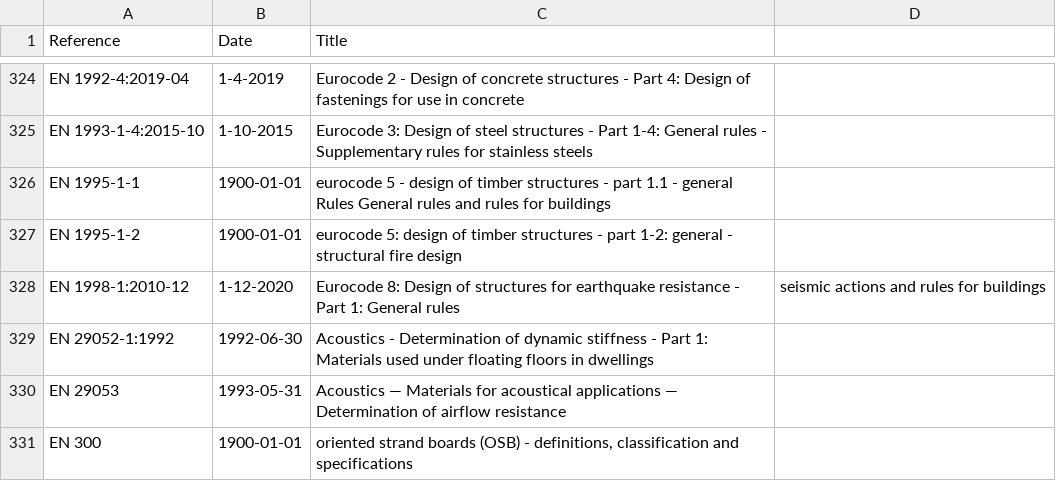
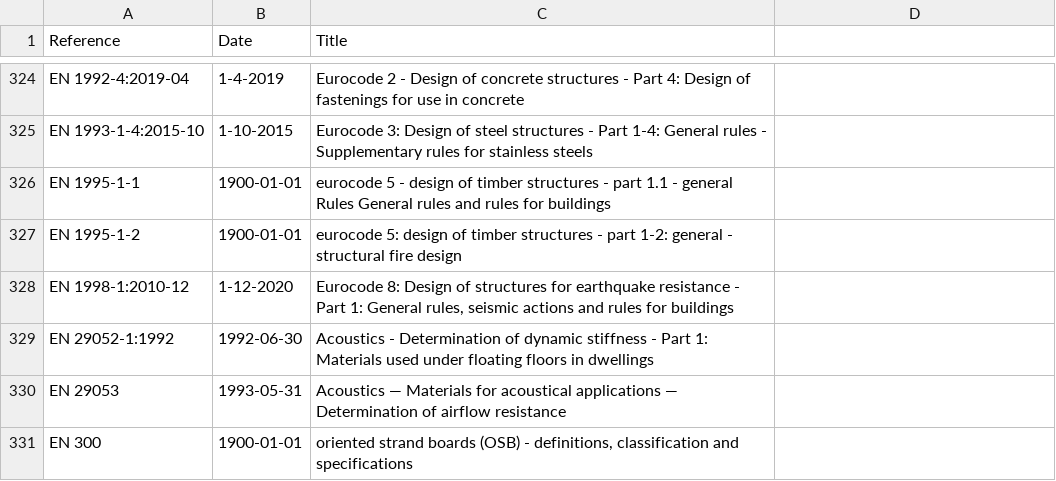
Before and after one commit to buildingSMART/bSDD, a CSV file: DataFiles/reference-documents.csv, drawn as a sheet; only a part is shown, gaps mark what is left out.

Commit message:
Fix formatting of Eurocode 8 entry in CSV

```diff
--- a/DataFiles/reference-documents.csv
+++ b/DataFiles/reference-documents.csv
@@ -327,3 +327,3 @@ EN 1995-1-1,1900-01-01,eurocode 5 - design of timber structures - part 1.1 - gen
 EN 1995-1-2,1900-01-01,eurocode 5: design of timber structures - part 1-2: general - structural fire design
-EN 1998-1:2010-12,1-12-2020,Eurocode 8: Design of structures for earthquake resistance - Part 1: General rules, seismic actions and rules for buildings
+EN 1998-1:2010-12,1-12-2020,"Eurocode 8: Design of structures for earthquake resistance - Part 1: General rules, seismic actions and rules for buildings"
 EN 29052-1:1992,1992-06-30,Acoustics - Determination of dynamic stiffness - Part 1: Materials used under floating floors in dwellings
```
